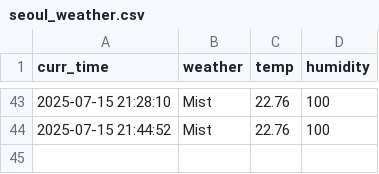
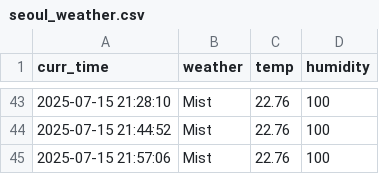
Before and after one commit to tmdals8184/seoul_weather_5_m, a CSV file: seoul_weather.csv, drawn as a sheet; only a part is shown, gaps mark what is left out; the diff names each change by its address in the sheet, - before the commit and + after, or states it on an @@ line.

```diff
--- a/seoul_weather.csv
+++ b/seoul_weather.csv
+row 45: 2025-07-15 21:57:06 | Mist | 22.76 | 100
```
